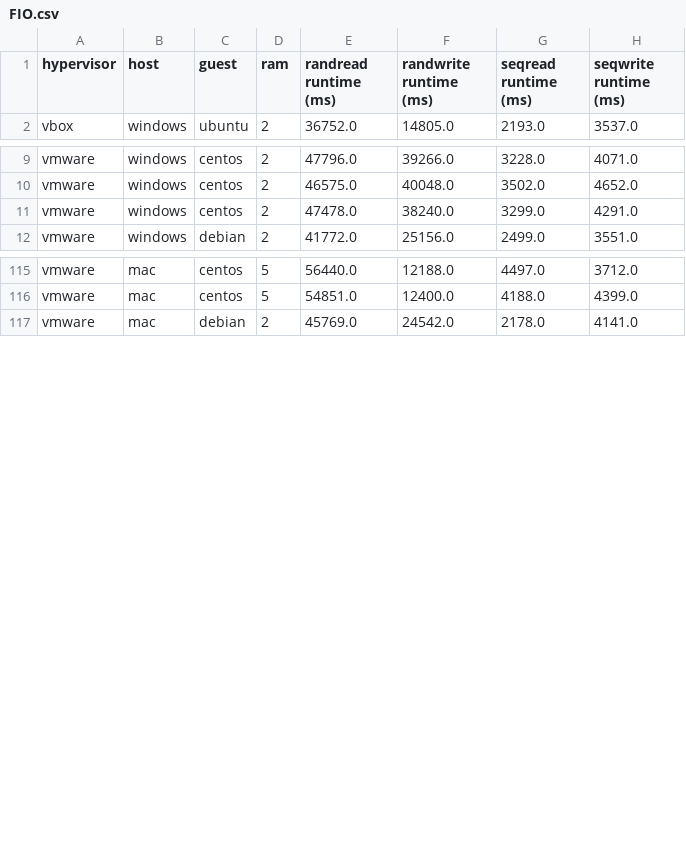
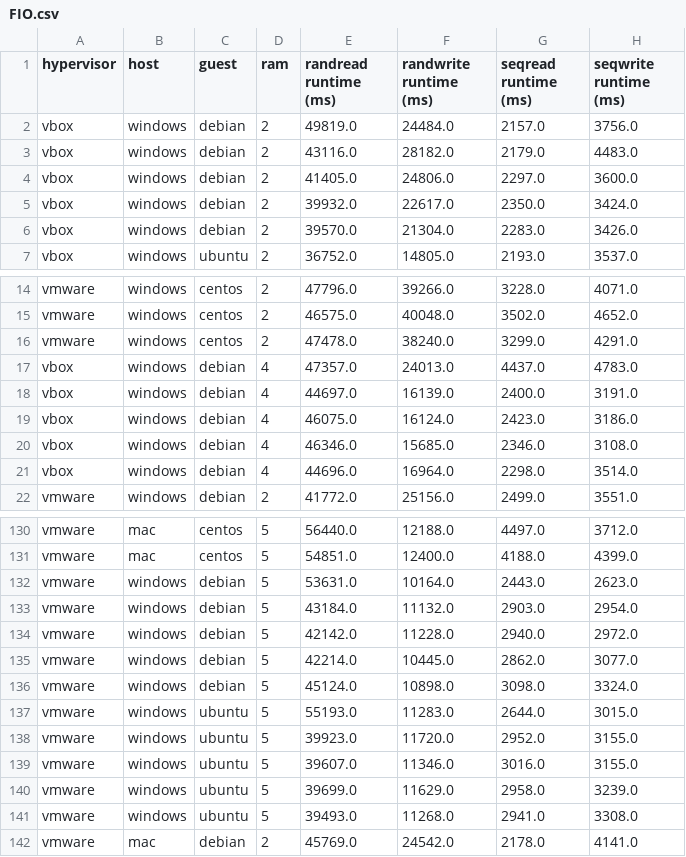
Before and after one commit to KevinLane36/Comp730FinalProject, a CSV file: FIO.csv, drawn as a sheet; only a part is shown, gaps mark what is left out; the diff covers the shown part only.

```diff
--- a/FIO.csv
+++ b/FIO.csv
@@ -1,2 +1,7 @@
 hypervisor,host,guest,ram,randread runtime (ms),randwrite runtime (ms),seqread runtime (ms),seqwrite runtime (ms)
+vbox,windows,debian,2,49819.0,24484.0,2157.0,3756.0
+vbox,windows,debian,2,43116.0,28182.0,2179.0,4483.0
+vbox,windows,debian,2,41405.0,24806.0,2297.0,3600.0
+vbox,windows,debian,2,39932.0,22617.0,2350.0,3424.0
+vbox,windows,debian,2,39570.0,21304.0,2283.0,3426.0
 vbox,windows,ubuntu,2,36752.0,14805.0,2193.0,3537.0
@@ -11,2 +16,7 @@ vmware,windows,centos,2,46575.0,40048.0,3502.0,4652.0
 vmware,windows,centos,2,47478.0,38240.0,3299.0,4291.0
+vbox,windows,debian,4,47357.0,24013.0,4437.0,4783.0
+vbox,windows,debian,4,44697.0,16139.0,2400.0,3191.0
+vbox,windows,debian,4,46075.0,16124.0,2423.0,3186.0
+vbox,windows,debian,4,46346.0,15685.0,2346.0,3108.0
+vbox,windows,debian,4,44696.0,16964.0,2298.0,3514.0
 vmware,windows,debian,2,41772.0,25156.0,2499.0,3551.0
@@ -116,2 +131,12 @@ vmware,mac,centos,5,56440.0,12188.0,4497.0,3712.0
 vmware,mac,centos,5,54851.0,12400.0,4188.0,4399.0
+vmware,windows,debian,5,53631.0,10164.0,2443.0,2623.0
+vmware,windows,debian,5,43184.0,11132.0,2903.0,2954.0
+vmware,windows,debian,5,42142.0,11228.0,2940.0,2972.0
+vmware,windows,debian,5,42214.0,10445.0,2862.0,3077.0
+vmware,windows,debian,5,45124.0,10898.0,3098.0,3324.0
+vmware,windows,ubuntu,5,55193.0,11283.0,2644.0,3015.0
+vmware,windows,ubuntu,5,39923.0,11720.0,2952.0,3155.0
+vmware,windows,ubuntu,5,39607.0,11346.0,3016.0,3155.0
+vmware,windows,ubuntu,5,39699.0,11629.0,2958.0,3239.0
+vmware,windows,ubuntu,5,39493.0,11268.0,2941.0,3308.0
 vmware,mac,debian,2,45769.0,24542.0,2178.0,4141.0
```
Also changed, not shown: 5 added rows elsewhere in this file, PGBench.csv, Sysbench.csv, 1 other file.
